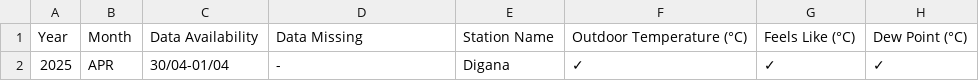
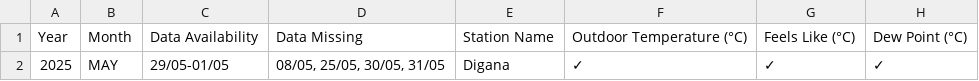
Before and after one commit to Metdata04/metadata_model, a CSV file: metadata_reports/Digana_Metadata_Report.csv, drawn as a sheet; only a part is shown; the diff names each change by its address in the sheet, - before the commit and + after, or states it on an @@ line.

Commit message:
Add/update metadata report for Digana

```diff
--- a/metadata_reports/Digana_Metadata_Report.csv
+++ b/metadata_reports/Digana_Metadata_Report.csv
-B2: APR
+B2: MAY
-C2: 30/04-01/04
+C2: 29/05-01/05
-D2: -
+D2: 08/05, 25/05, 30/05, 31/05
```
